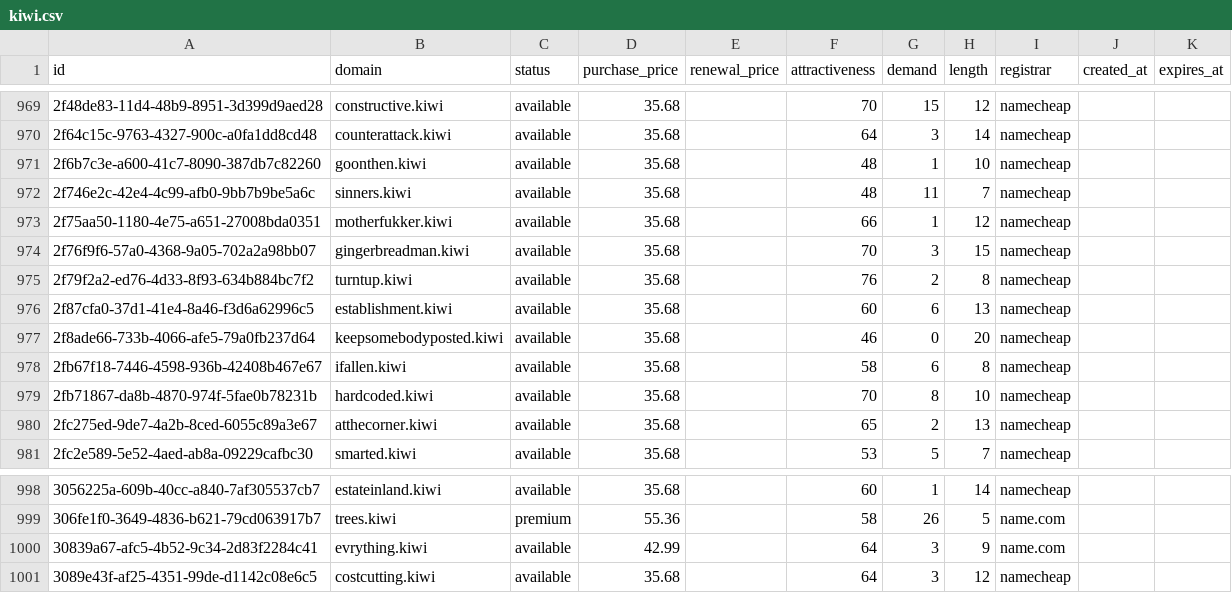
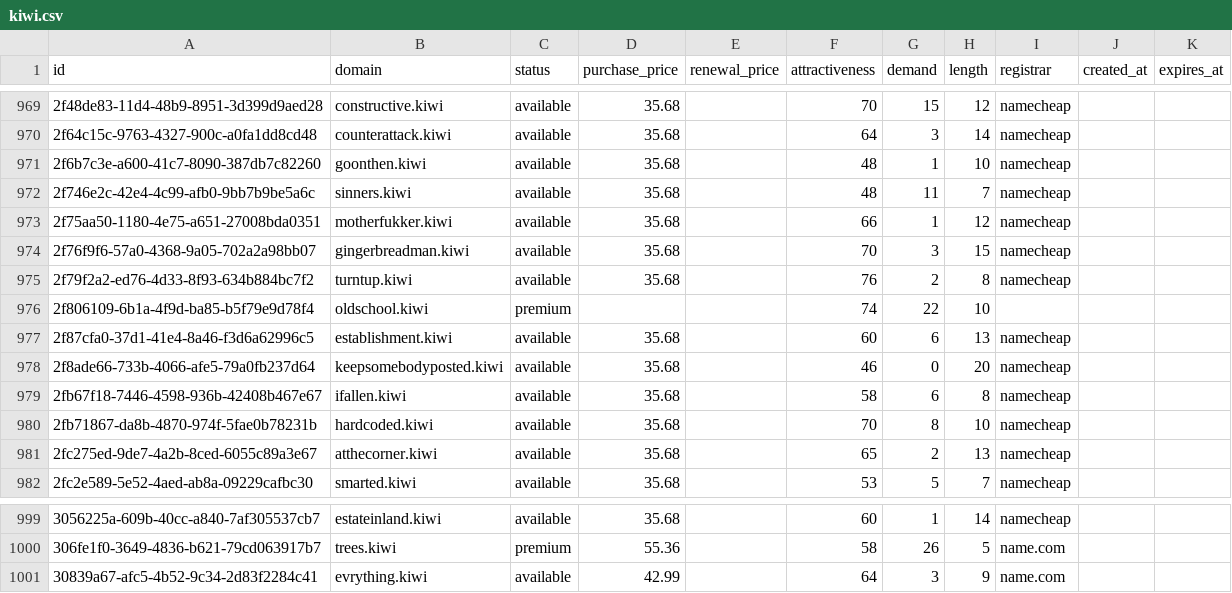
Before and after one commit to UniqueDomains/kiwi-oneword-domains, a CSV file: kiwi.csv, drawn as a sheet; only a part is shown, gaps mark what is left out; removed rows and columns are numbered as before the commit, all else as after; the diff names each change by its address in the sheet, - before the commit and + after, or states it on an @@ line.

Commit message:
Domains update

```diff
--- a/kiwi.csv
+++ b/kiwi.csv
+row 976: 2f806109-6b1a-4f9d-ba85-b5f79e9d78f4 | oldschool.kiwi | premium |  |  | 74 | 22 | 10
-row 1001: 3089e43f-af25-4351-99de-d1142c08e6c5 | costcutting.kiwi | available | 35.68 |  | 64 | 3 | 12 | namecheap
```
Also changed, not shown: 4 other files.
